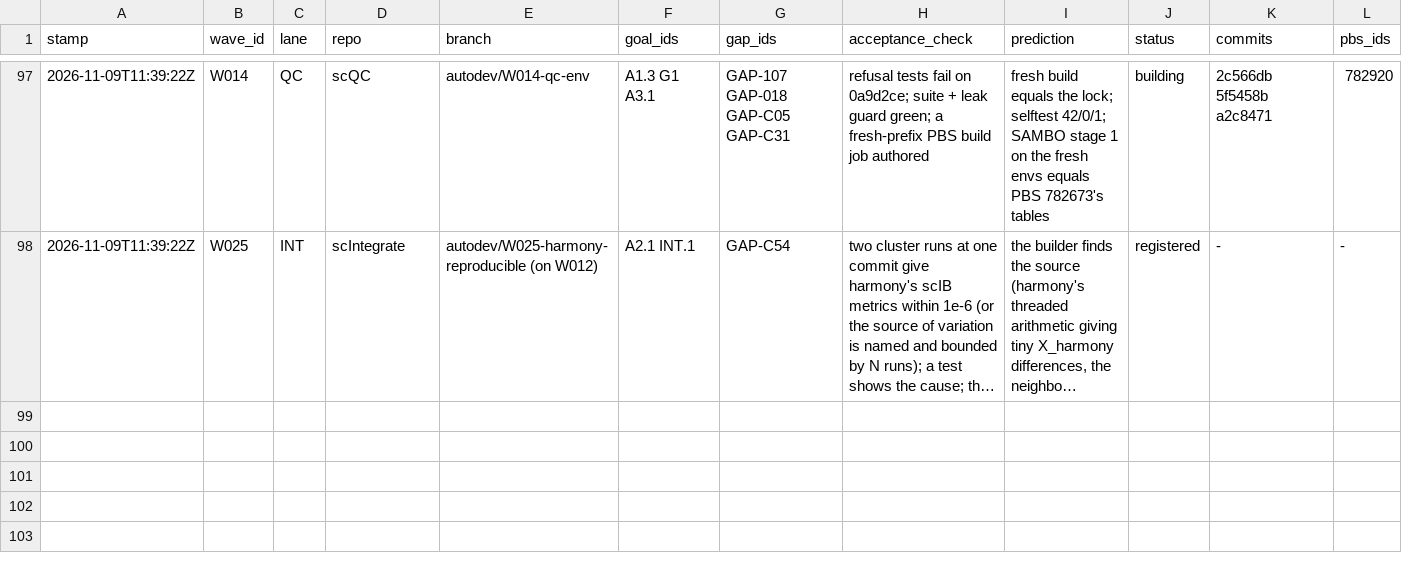
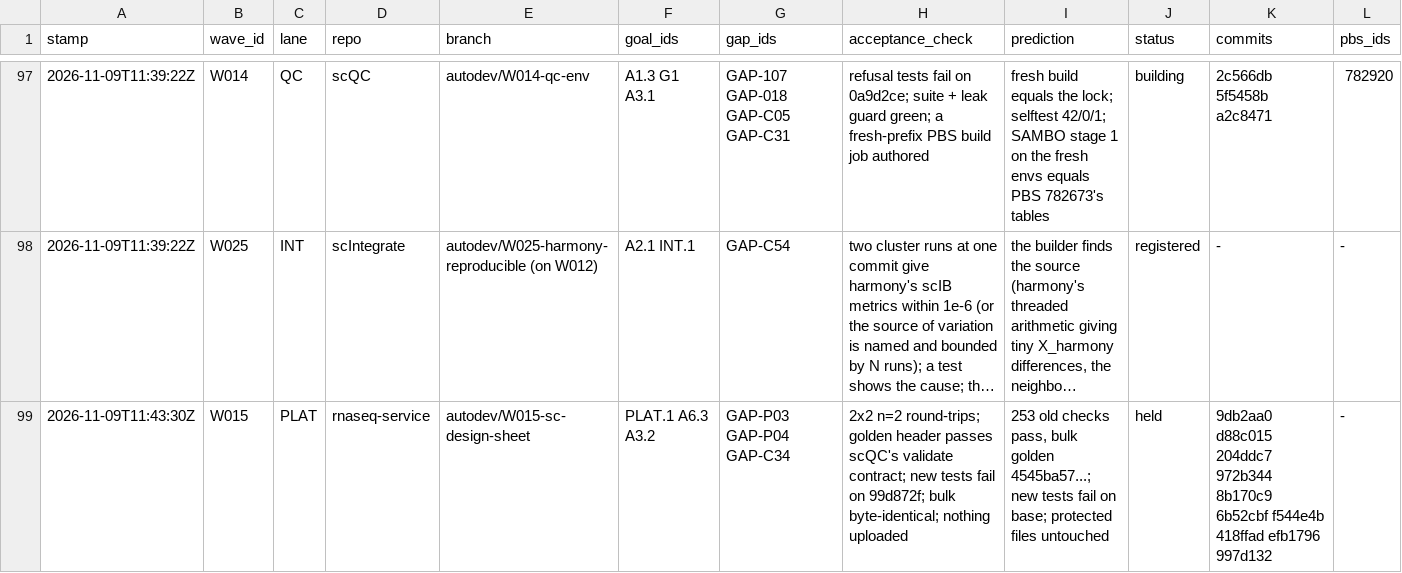
Before and after one commit to JiaenLin/single-cell-harness, a TSV file: autodev/ledger/waves.tsv, drawn as a sheet; only a part is shown, gaps mark what is left out; long unchanged cells end in …; rows hold the shown columns only; the diff names each change by its address in the sheet, - before the commit and + after, or states it on an @@ line.

```diff
--- a/autodev/ledger/waves.tsv
+++ b/autodev/ledger/waves.tsv
+row 99: 2026-11-09T11:43:30Z | W015 | PLAT | rnaseq-service | autodev/W015-sc-design-sheet | PLAT.1 A6.3 A3.2 | GAP-P03 GAP-P04 GAP-C34 | 2x2 n=2 round-trips; golden header passes scQC's validate contract; new tests fail on 99d872f; bulk byte-identical; nothing uploaded | 253 old checks pass, bulk golden 4545ba57...; new tests fail on base; protected files untouched | held | 9db2aa0 d88c015 204ddc7 972b344 8b170c9 6b52cbf f544e4b 418ffad efb1796 997d132 | -
```
Also changed, not shown: autodev/ledger/gaps.tsv, 2 other files.
